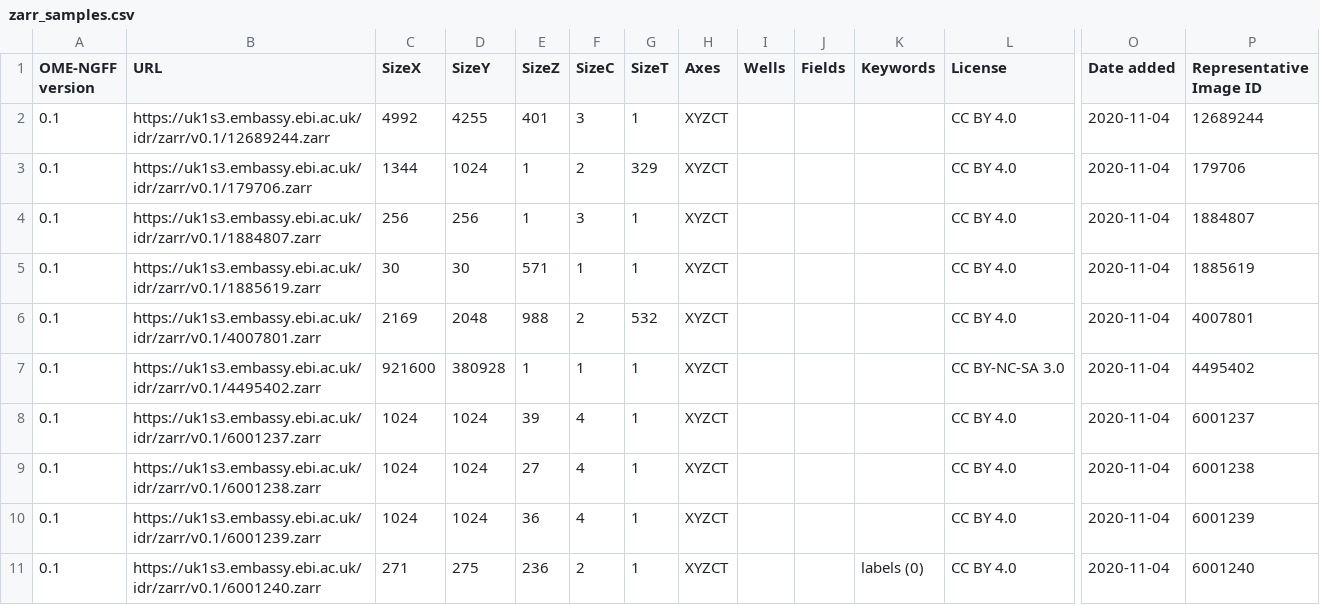
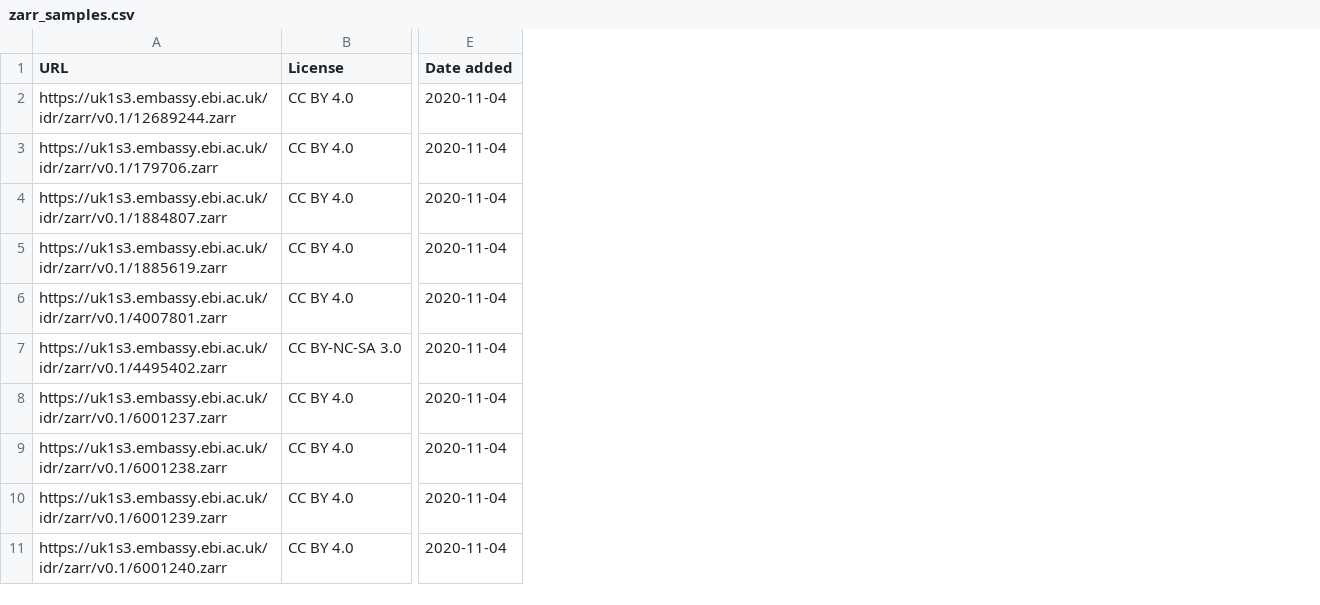
Before and after one commit to ome/ome-zarr-catalog, a CSV file: public/zarr_samples.csv, drawn as a sheet; only a part is shown, gaps mark what is left out; the diff names each change by its address in the sheet, - before the commit and + after, or states it on an @@ line.

Commit message:
Support ?columns=Version,Thumbnail etc

```diff
--- a/public/zarr_samples.csv
+++ b/public/zarr_samples.csv
-column A (OME-NGFF version), rows 2-11: all 0.1
-column C (SizeX), rows 2-11: 4992 | 1344 | 256 | 30 | 2169 | 921600 | 1024 | 1024 | 1024 | 271
-column D (SizeY), rows 2-11: 4255 | 1024 | 256 | 30 | 2048 | 380928 | 1024 | 1024 | 1024 | 275
-column E (SizeZ), rows 2-11: 401 | 1 | 1 | 571 | 988 | 1 | 39 | 27 | 36 | 236
-column F (SizeC), rows 2-11: 3 | 2 | 3 | 1 | 2 | 1 | 4 | 4 | 4 | 2
-column G (SizeT), rows 2-11: 1 | 329 | 1 | 1 | 532 | 1 | 1 | 1 | 1 | 1
-column H (Axes), rows 2-11: all XYZCT
-column I (Wells), empty
-column J (Fields), empty
-column K (Keywords), row 11: labels (0)
-column P (Representative Image ID), rows 2-11: 12689244 | 179706 | 1884807 | 1885619 | 4007801 | 4495402 | 6001237 | 6001238 | 6001239 | 6001240
```
Also changed, not shown: 3 other files.
